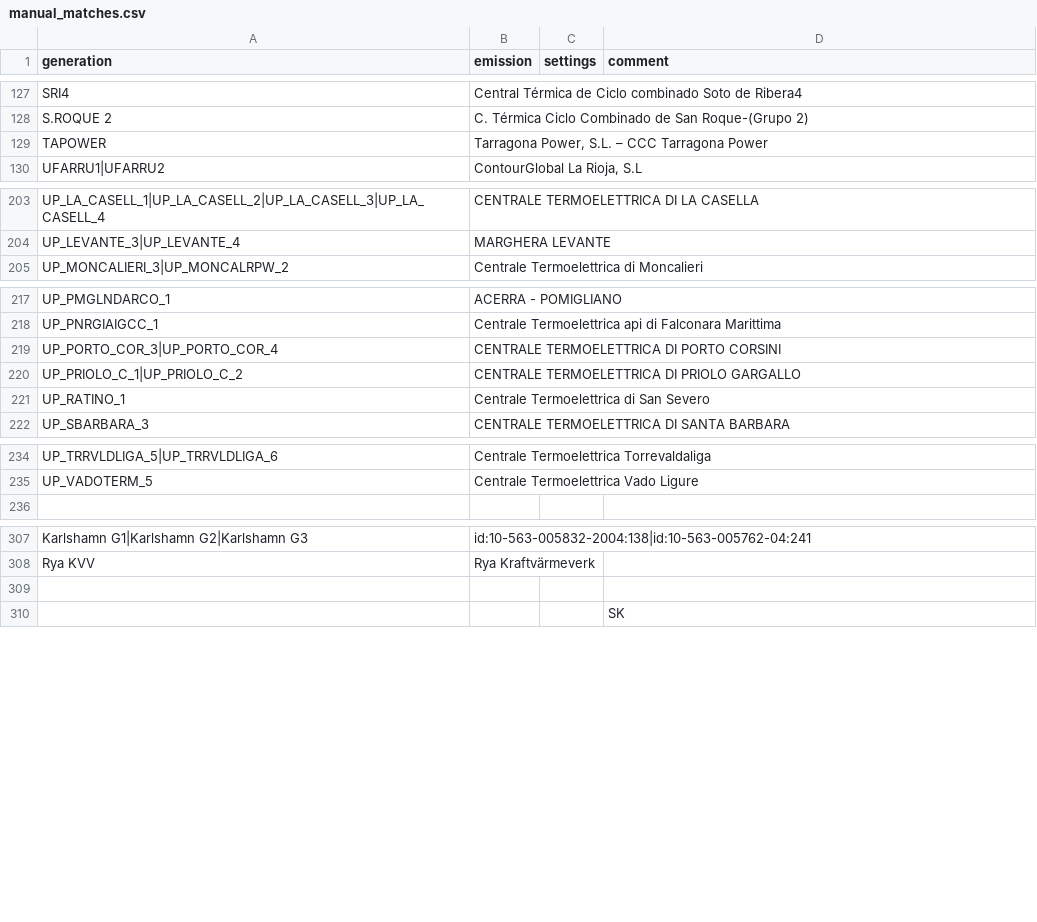
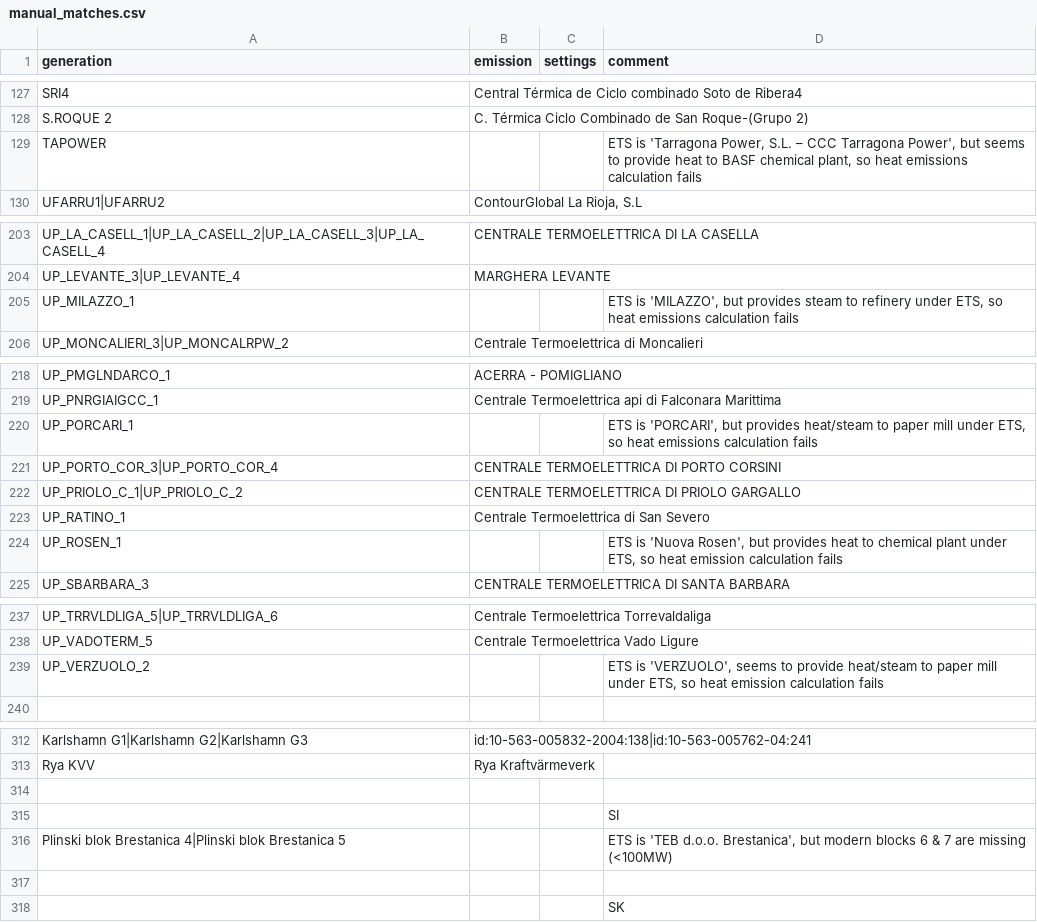
Before and after one commit to w-flo/eu-emission-factors, a CSV file: data/2020/manual_matches.csv, drawn as a sheet; only a part is shown, gaps mark what is left out; the diff covers the shown part only.

```diff
--- a/data/2020/manual_matches.csv
+++ b/data/2020/manual_matches.csv
@@ -128,3 +128,3 @@ SRI4,Central Térmica de Ciclo combinado Soto de Ribera4,,
 S.ROQUE 2,C. Térmica Ciclo Combinado de San Roque-(Grupo 2),,
-TAPOWER,"Tarragona Power, S.L. – CCC Tarragona Power",,
+TAPOWER,,,"ETS is 'Tarragona Power, S.L. – CCC Tarragona Power', but seems to provide heat to BASF chemical plant, so heat emissions calculation fails"
 UFARRU1|UFARRU2,"ContourGlobal La Rioja, S.L",,
@@ -204,2 +204,3 @@ UP_LA_CASELL_1|UP_LA_CASELL_2|UP_LA_CASELL_3|UP_LA_CASELL_4,CENTRALE TERMOELETTR
 UP_LEVANTE_3|UP_LEVANTE_4,MARGHERA LEVANTE,,
+UP_MILAZZO_1,,,"ETS is 'MILAZZO', but provides steam to refinery under ETS, so heat emissions calculation fails"
 UP_MONCALIERI_3|UP_MONCALRPW_2,Centrale Termoelettrica di Moncalieri,,
@@ -218,2 +219,3 @@ UP_PMGLNDARCO_1,ACERRA - POMIGLIANO,,
 UP_PNRGIAIGCC_1,Centrale Termoelettrica api di Falconara Marittima,,
+UP_PORCARI_1,,,"ETS is 'PORCARI', but provides heat/steam to paper mill under ETS, so heat emissions calculation fails"
 UP_PORTO_COR_3|UP_PORTO_COR_4,CENTRALE TERMOELETTRICA DI PORTO CORSINI,,
@@ -221,2 +223,3 @@ UP_PRIOLO_C_1|UP_PRIOLO_C_2,CENTRALE TERMOELETTRICA DI PRIOLO GARGALLO,,
 UP_RATINO_1,Centrale Termoelettrica di San Severo,,
+UP_ROSEN_1,,,"ETS is 'Nuova Rosen', but provides heat to chemical plant under ETS, so heat emission calculation fails"
 UP_SBARBARA_3,CENTRALE TERMOELETTRICA DI SANTA BARBARA,,
@@ -235,2 +238,3 @@ UP_TRRVLDLIGA_5|UP_TRRVLDLIGA_6,Centrale Termoelettrica Torrevaldaliga,,
 UP_VADOTERM_5,Centrale Termoelettrica Vado Ligure,,
+UP_VERZUOLO_2,,,"ETS is 'VERZUOLO', seems to provide heat/steam to paper mill under ETS, so heat emission calculation fails"
 ,,,
@@ -308,2 +313,5 @@ Karlshamn G1|Karlshamn G2|Karlshamn G3,id:10-563-005832-2004:138|id:10-563-00576
 Rya KVV,Rya Kraftvärmeverk,,
+,,,
+,,,SI
+Plinski blok Brestanica 4|Plinski blok Brestanica 5,,,"ETS is 'TEB d.o.o. Brestanica', but modern blocks 6 & 7 are missing (<100MW)"
 ,,,
```
Also changed, not shown: 1 added row elsewhere in this file, data/2020/output/ignored_powerplants.csv, data/2021/manual_matches.csv, 13 other files.
